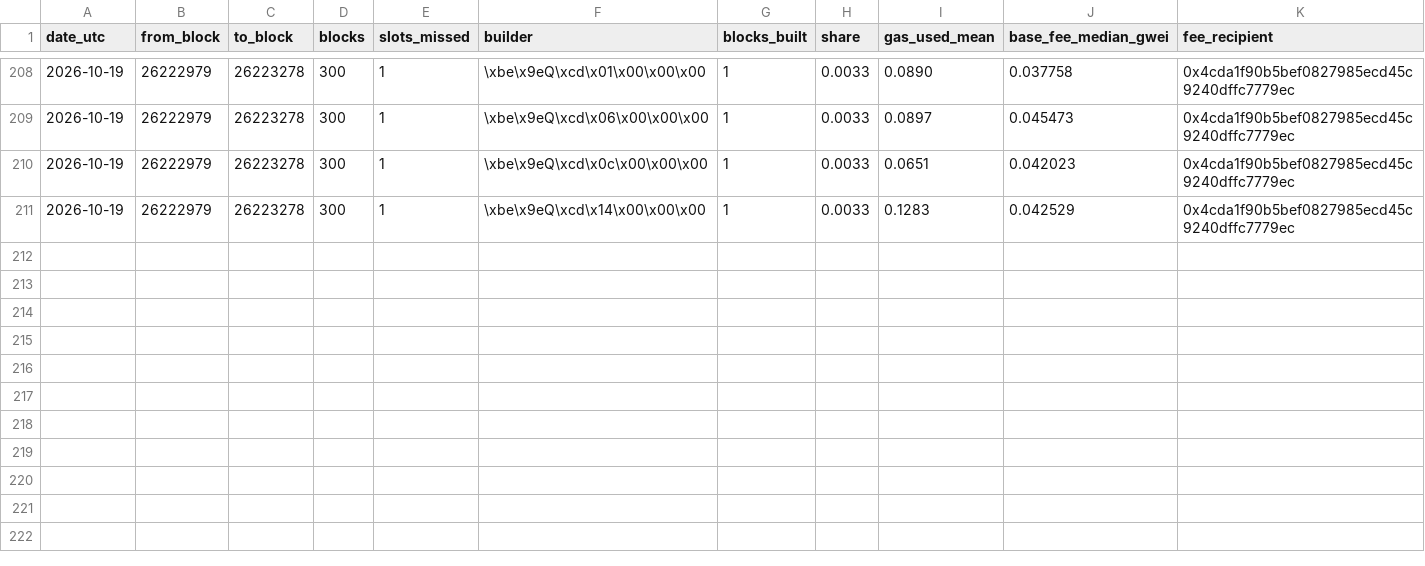
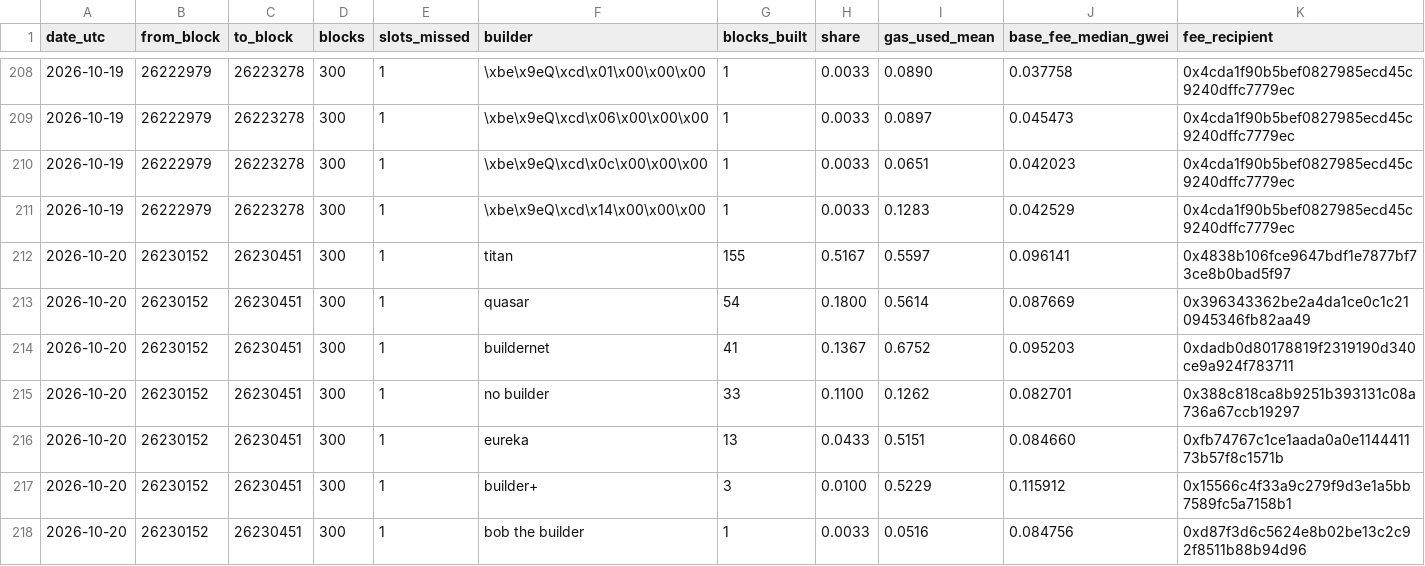
Before and after one commit to AlinaSchan/builderwatch, a CSV file: data/daily.csv, drawn as a sheet; only a part is shown, gaps mark what is left out; the diff names each change by its address in the sheet, - before the commit and + after, or states it on an @@ line.

```diff
--- a/data/daily.csv
+++ b/data/daily.csv
+row 212: 2026-10-20 | 26230152 | 26230451 | 300 | 1 | titan | 155 | 0.5167 | 0.5597 | 0.096141 | 0x4838b106fce9647bdf1e7877bf73ce8b0bad5f97
+row 213: 2026-10-20 | 26230152 | 26230451 | 300 | 1 | quasar | 54 | 0.1800 | 0.5614 | 0.087669 | 0x396343362be2a4da1ce0c1c210945346fb82aa49
+row 214: 2026-10-20 | 26230152 | 26230451 | 300 | 1 | buildernet | 41 | 0.1367 | 0.6752 | 0.095203 | 0xdadb0d80178819f2319190d340ce9a924f783711
+row 215: 2026-10-20 | 26230152 | 26230451 | 300 | 1 | no builder | 33 | 0.1100 | 0.1262 | 0.082701 | 0x388c818ca8b9251b393131c08a736a67ccb19297
+row 216: 2026-10-20 | 26230152 | 26230451 | 300 | 1 | eureka | 13 | 0.0433 | 0.5151 | 0.084660 | 0xfb74767c1ce1aada0a0e114441173b57f8c1571b
+row 217: 2026-10-20 | 26230152 | 26230451 | 300 | 1 | builder+ | 3 | 0.0100 | 0.5229 | 0.115912 | 0x15566c4f33a9c279f9d3e1a5bb7589fc5a7158b1
+row 218: 2026-10-20 | 26230152 | 26230451 | 300 | 1 | bob the builder | 1 | 0.0033 | 0.0516 | 0.084756 | 0xd87f3d6c5624e8b02be13c2c92f8511b88b94d96
```
